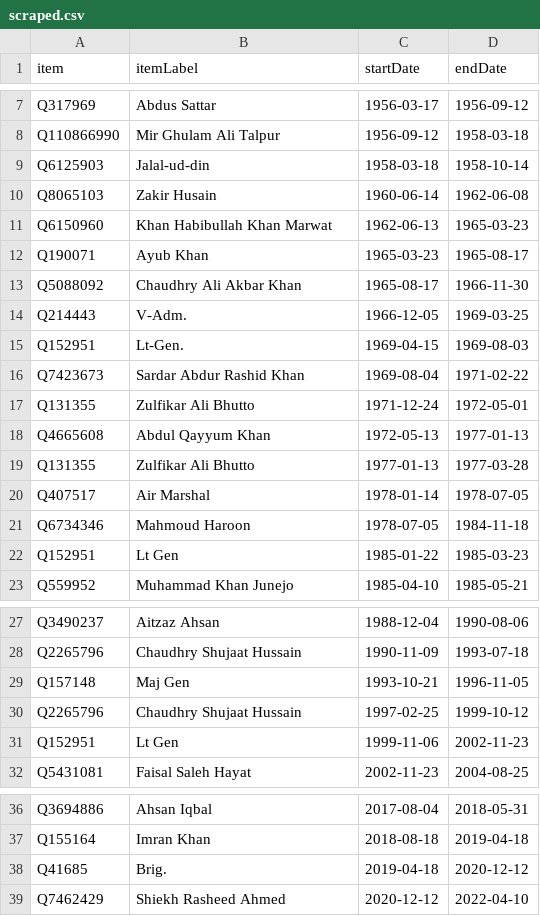
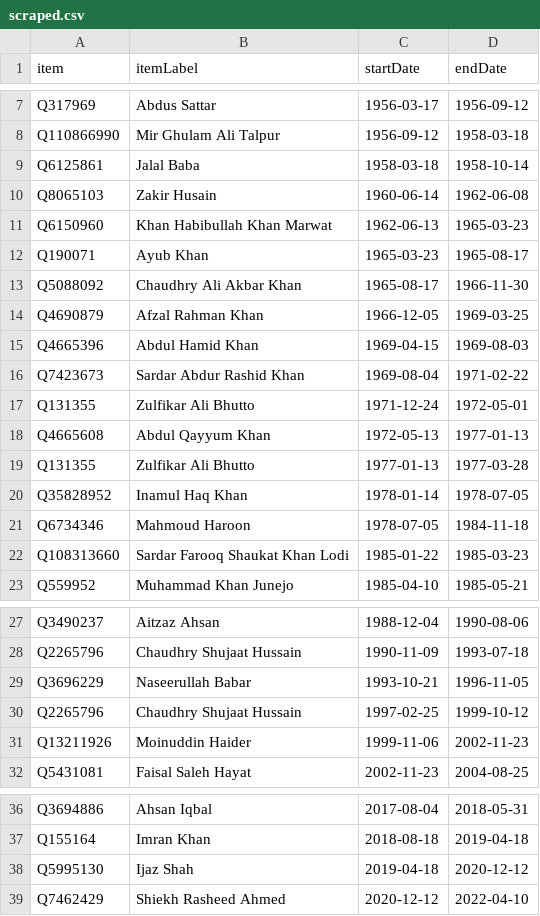
Before and after one commit to every-politician-scrapers/pakistan-ministers, a CSV file: sources/minister-interior/scraped.csv, drawn as a sheet; only a part is shown, gaps mark what is left out.

```diff
--- a/sources/minister-interior/scraped.csv
+++ b/sources/minister-interior/scraped.csv
@@ -8,3 +8,3 @@ Q317969,Abdus Sattar,1956-03-17,1956-09-12
 Q110866990,Mir Ghulam Ali Talpur,1956-09-12,1958-03-18
-Q6125903,Jalal-ud-din,1958-03-18,1958-10-14
+Q6125861,Jalal Baba,1958-03-18,1958-10-14
 Q8065103,Zakir Husain,1960-06-14,1962-06-08
@@ -13,4 +13,4 @@ Q190071,Ayub Khan,1965-03-23,1965-08-17
 Q5088092,Chaudhry Ali Akbar Khan,1965-08-17,1966-11-30
-Q214443,V-Adm.,1966-12-05,1969-03-25
-Q152951,Lt-Gen.,1969-04-15,1969-08-03
+Q4690879,Afzal Rahman Khan,1966-12-05,1969-03-25
+Q4665396,Abdul Hamid Khan,1969-04-15,1969-08-03
 Q7423673,Sardar Abdur Rashid Khan,1969-08-04,1971-02-22
@@ -19,5 +19,5 @@ Q4665608,Abdul Qayyum Khan,1972-05-13,1977-01-13
 Q131355,Zulfikar Ali Bhutto,1977-01-13,1977-03-28
-Q407517,Air Marshal,1978-01-14,1978-07-05
+Q35828952,Inamul Haq Khan,1978-01-14,1978-07-05
 Q6734346,Mahmoud Haroon,1978-07-05,1984-11-18
-Q152951,Lt Gen,1985-01-22,1985-03-23
+Q108313660,Sardar Farooq Shaukat Khan Lodi,1985-01-22,1985-03-23
 Q559952,Muhammad Khan Junejo,1985-04-10,1985-05-21
@@ -28,5 +28,5 @@ Q3490237,Aitzaz Ahsan,1988-12-04,1990-08-06
 Q2265796,Chaudhry Shujaat Hussain,1990-11-09,1993-07-18
-Q157148,Maj Gen,1993-10-21,1996-11-05
+Q3696229,Naseerullah Babar,1993-10-21,1996-11-05
 Q2265796,Chaudhry Shujaat Hussain,1997-02-25,1999-10-12
-Q152951,Lt Gen,1999-11-06,2002-11-23
+Q13211926,Moinuddin Haider,1999-11-06,2002-11-23
 Q5431081,Faisal Saleh Hayat,2002-11-23,2004-08-25
@@ -37,3 +37,3 @@ Q3694886,Ahsan Iqbal,2017-08-04,2018-05-31
 Q155164,Imran Khan,2018-08-18,2019-04-18
-Q41685,Brig.,2019-04-18,2020-12-12
+Q5995130,Ijaz Shah,2019-04-18,2020-12-12
 Q7462429,Shiekh Rasheed Ahmed,2020-12-12,2022-04-10
```
Also changed, not shown: sources/minister-interior/diff.csv, sources/minister-interior/wikidata.csv, 1 other file.
